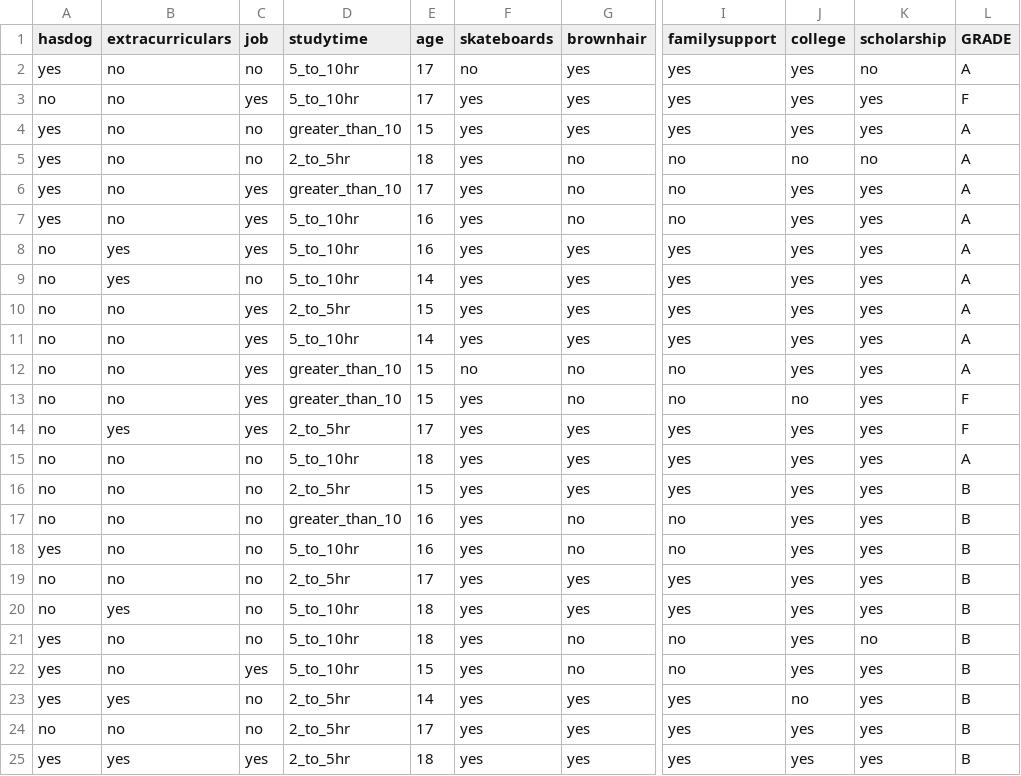
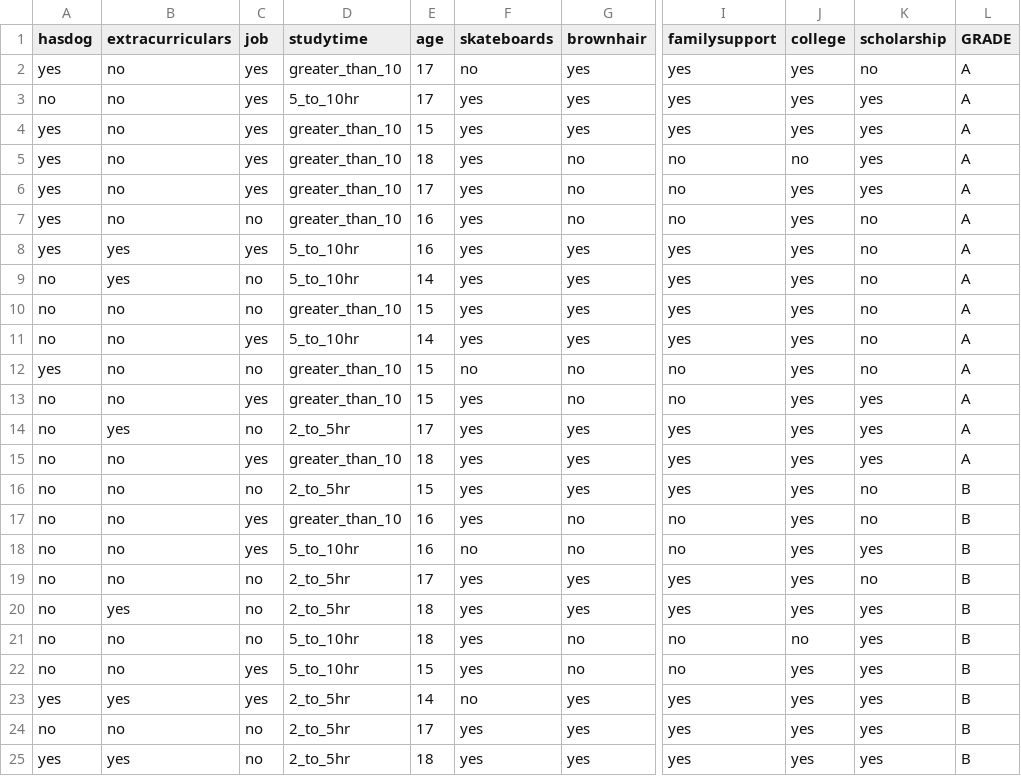
Before and after one commit to helenzhao093/interactive-feature-selection, a CSV file: static/data/rand/rand4.csv, drawn as a sheet; only a part is shown, gaps mark what is left out; the diff covers the shown part only; the diff names each change by its address in the sheet, - before the commit and + after, or states it on an @@ line.

```diff
--- a/static/data/rand/rand4.csv
+++ b/static/data/rand/rand4.csv
-C2 (job): no
+C2 (job): yes
-D2 (studytime): 5_to_10hr
+D2 (studytime): greater_than_10
-L3 (GRADE): F
+L3 (GRADE): A
-C4:C5 (job): no
+C4:C5 (job): yes
-D5 (studytime): 2_to_5hr
+D5 (studytime): greater_than_10
-K5 (scholarship): no
+K5 (scholarship): yes
-C7 (job): yes
+C7 (job): no
-D7 (studytime): 5_to_10hr
+D7 (studytime): greater_than_10
-K7:K12 (scholarship): yes
+K7:K12 (scholarship): no
-A8 (hasdog): no
+A8 (hasdog): yes
-C10 (job): yes
+C10 (job): no
-D10 (studytime): 2_to_5hr
+D10 (studytime): greater_than_10
-A12 (hasdog): no
+A12 (hasdog): yes
-C12 (job): yes
+C12 (job): no
-J13 (college): no
+J13 (college): yes
-L13:L14 (GRADE): F
+L13:L14 (GRADE): A
-C14 (job): yes
+C14 (job): no
-C15 (job): no
+C15 (job): yes
-D15 (studytime): 5_to_10hr
+D15 (studytime): greater_than_10
-K16:K17 (scholarship): yes
+K16:K17 (scholarship): no
-C17:C18 (job): no
+C17:C18 (job): yes
-A18 (hasdog): yes
+A18 (hasdog): no
-F18 (skateboards): yes
+F18 (skateboards): no
-K19 (scholarship): yes
+K19 (scholarship): no
-D20 (studytime): 5_to_10hr
+D20 (studytime): 2_to_5hr
-A21:A22 (hasdog): yes
+A21:A22 (hasdog): no
-J21 (college): yes
+J21 (college): no
-K21 (scholarship): no
+K21 (scholarship): yes
-C23 (job): no
+C23 (job): yes
-F23 (skateboards): yes
+F23 (skateboards): no
-J23 (college): no
+J23 (college): yes
-C25 (job): yes
+C25 (job): no
```
Also changed, not shown: 47 edited cells elsewhere in this file, static/data/rand/rand1.csv, static/data/rand/rand2.csv, 1 other file.
